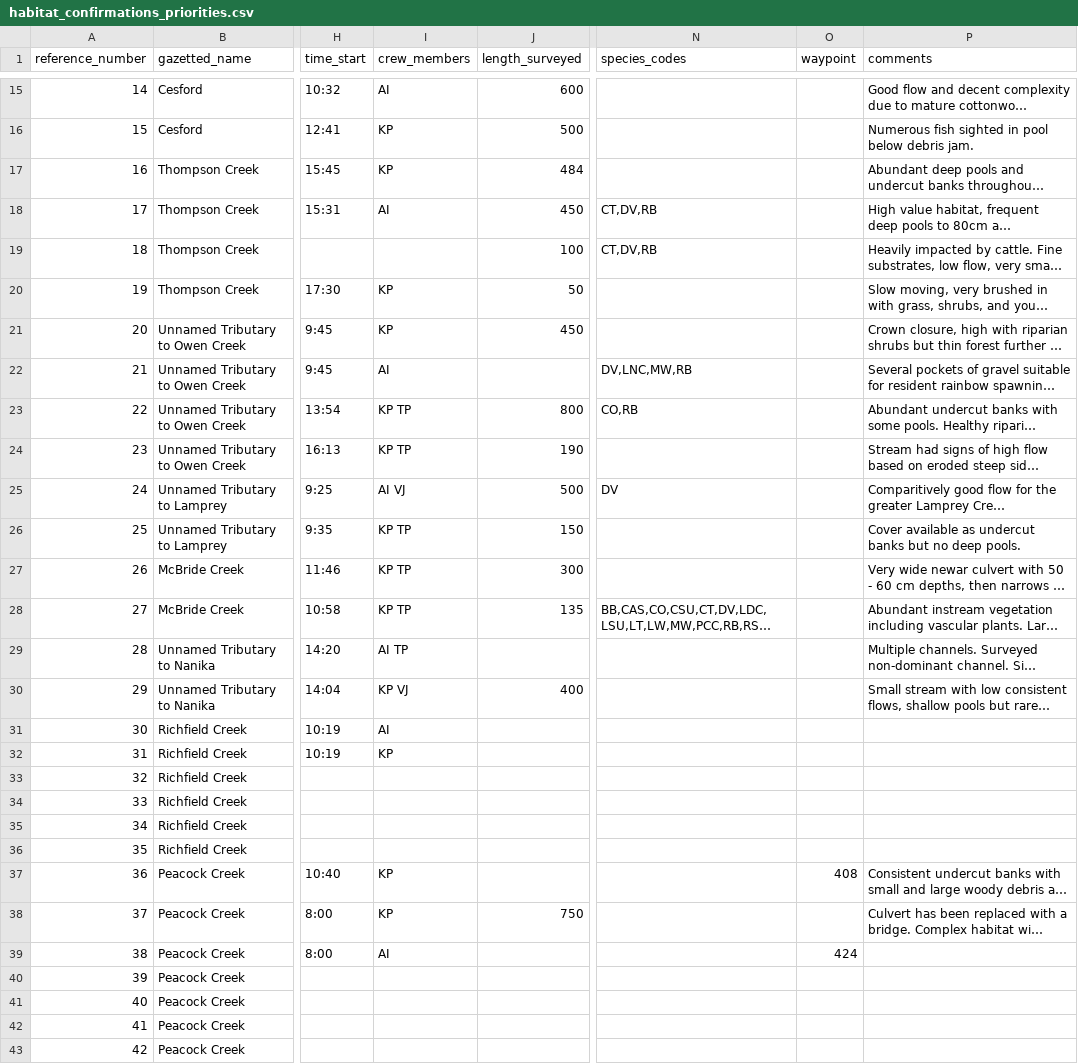
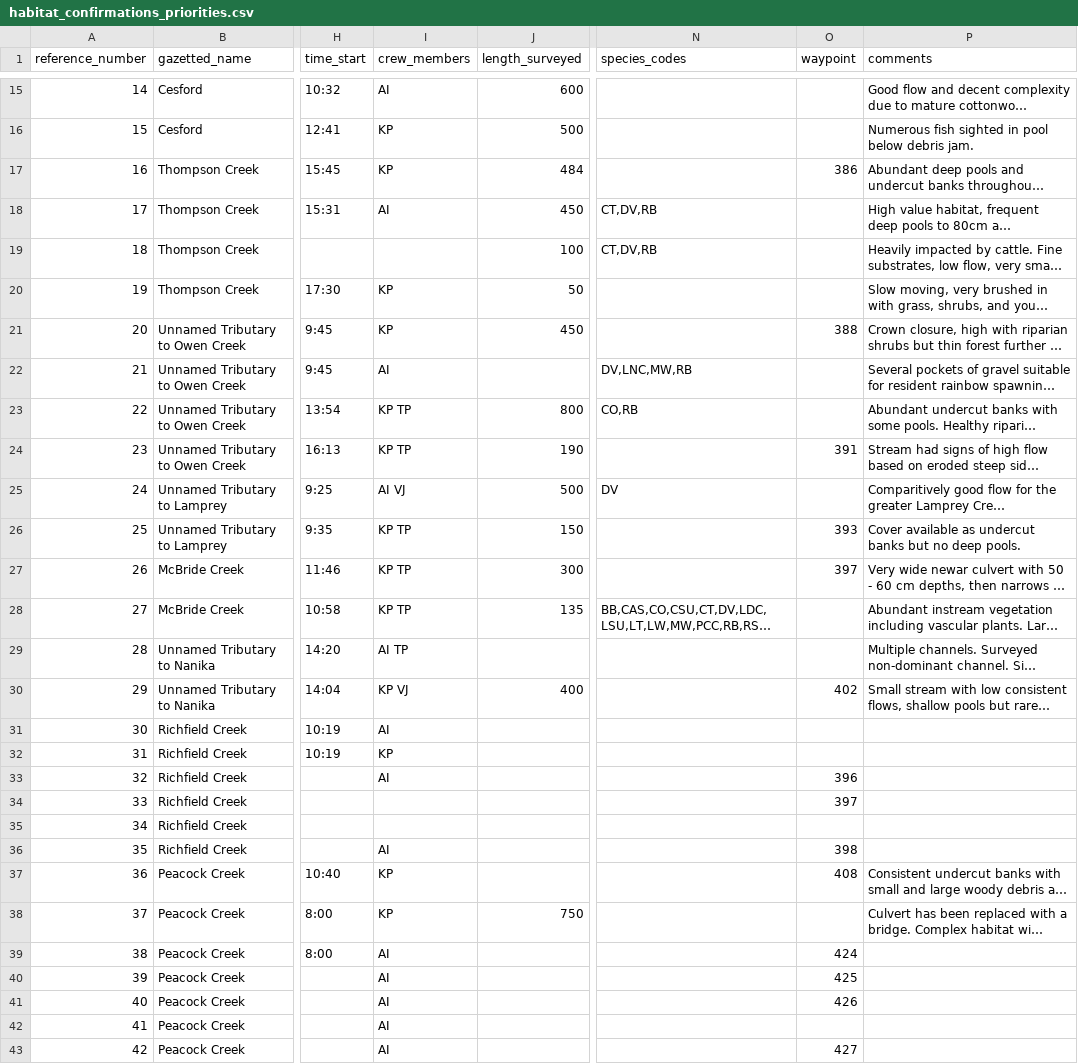
Before and after one commit to lucy-schick/fish_passage_skeena_2021_reporting, a CSV file: data/habitat_confirmations_priorities.csv, drawn as a sheet; only a part is shown, gaps mark what is left out; long unchanged cells end in …; the diff covers the shown part only; the diff names each change by its address in the sheet, - before the commit and + after, or states it on an @@ line.

Commit message:
v0.0.8 add waypoints to many sites

```diff
--- a/data/habitat_confirmations_priorities.csv
+++ b/data/habitat_confirmations_priorities.csv
-O17 (waypoint): (empty)
+O17 (waypoint): 386
-O21 (waypoint): (empty)
+O21 (waypoint): 388
-O24 (waypoint): (empty)
+O24 (waypoint): 391
-O26 (waypoint): (empty)
+O26 (waypoint): 393
-O27 (waypoint): (empty)
+O27 (waypoint): 397
-O30 (waypoint): (empty)
+O30 (waypoint): 402
-I33 (crew_members): (empty)
+I33 (crew_members): AI
-O33 (waypoint): (empty)
+O33 (waypoint): 396
-O34 (waypoint): (empty)
+O34 (waypoint): 397
-I36 (crew_members): (empty)
+I36 (crew_members): AI
-O36 (waypoint): (empty)
+O36 (waypoint): 398
-I40:I43 (crew_members): (empty)
+I40:I43 (crew_members): AI
-O40 (waypoint): (empty)
+O40 (waypoint): 425
-O41 (waypoint): (empty)
+O41 (waypoint): 426
-O43 (waypoint): (empty)
+O43 (waypoint): 427
```
Also changed, not shown: 18 edited cells elsewhere in this file.
